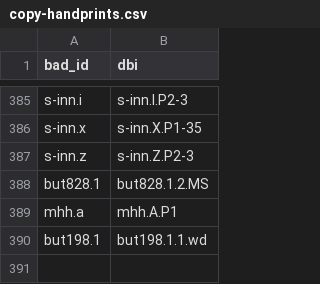
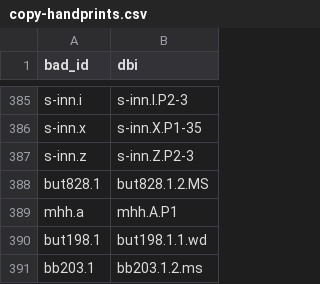
Before and after one commit to blakearchive/data, a CSV file: csv/copy-handprints.csv, drawn as a sheet; only a part is shown, gaps mark what is left out.

Commit message:
added handprint for bb203

```diff
--- a/csv/copy-handprints.csv
+++ b/csv/copy-handprints.csv
@@ -390 +390,2 @@ mhh.a,mhh.A.P1
 but198.1,but198.1.1.wd
+bb203.1,bb203.1.2.ms
```
